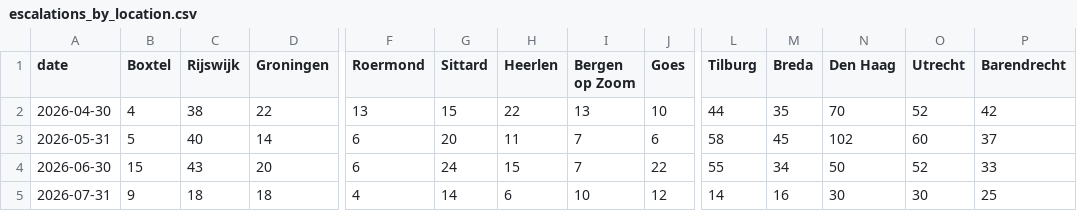
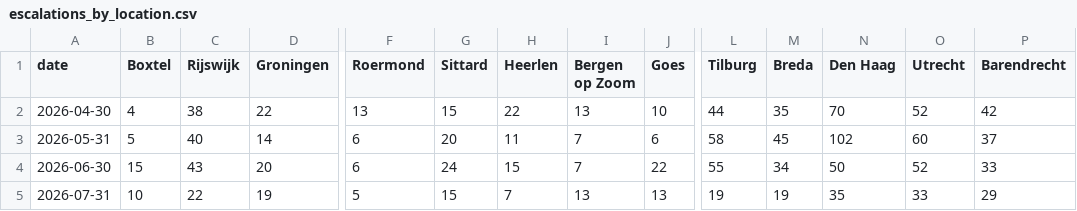
Before and after one commit to scalato/1box-dashboard, a CSV file: data/sp/escalations_by_location.csv, drawn as a sheet; only a part is shown, gaps mark what is left out; the diff covers the shown part only; the diff names each change by its address in the sheet, - before the commit and + after, or states it on an @@ line.

Commit message:
Update MIS data - 2026-07-20

```diff
--- a/data/sp/escalations_by_location.csv
+++ b/data/sp/escalations_by_location.csv
-B5 (Boxtel): 9
+B5 (Boxtel): 10
-C5 (Rijswijk): 18
+C5 (Rijswijk): 22
-D5 (Groningen): 18
+D5 (Groningen): 19
-F5 (Roermond): 4
+F5 (Roermond): 5
-G5 (Sittard): 14
+G5 (Sittard): 15
-H5 (Heerlen): 6
+H5 (Heerlen): 7
-I5 (Bergen op Zoom): 10
+I5 (Bergen op Zoom): 13
-J5 (Goes): 12
+J5 (Goes): 13
-L5 (Tilburg): 14
+L5 (Tilburg): 19
-M5 (Breda): 16
+M5 (Breda): 19
-N5 (Den Haag): 30
+N5 (Den Haag): 35
-O5 (Utrecht): 30
+O5 (Utrecht): 33
-P5 (Barendrecht): 25
+P5 (Barendrecht): 29
```
Also changed, not shown: 12 edited cells elsewhere in this file, data/sp/conversations_by_category.csv, data/sp/conversations_by_location.csv, 2 other files.
